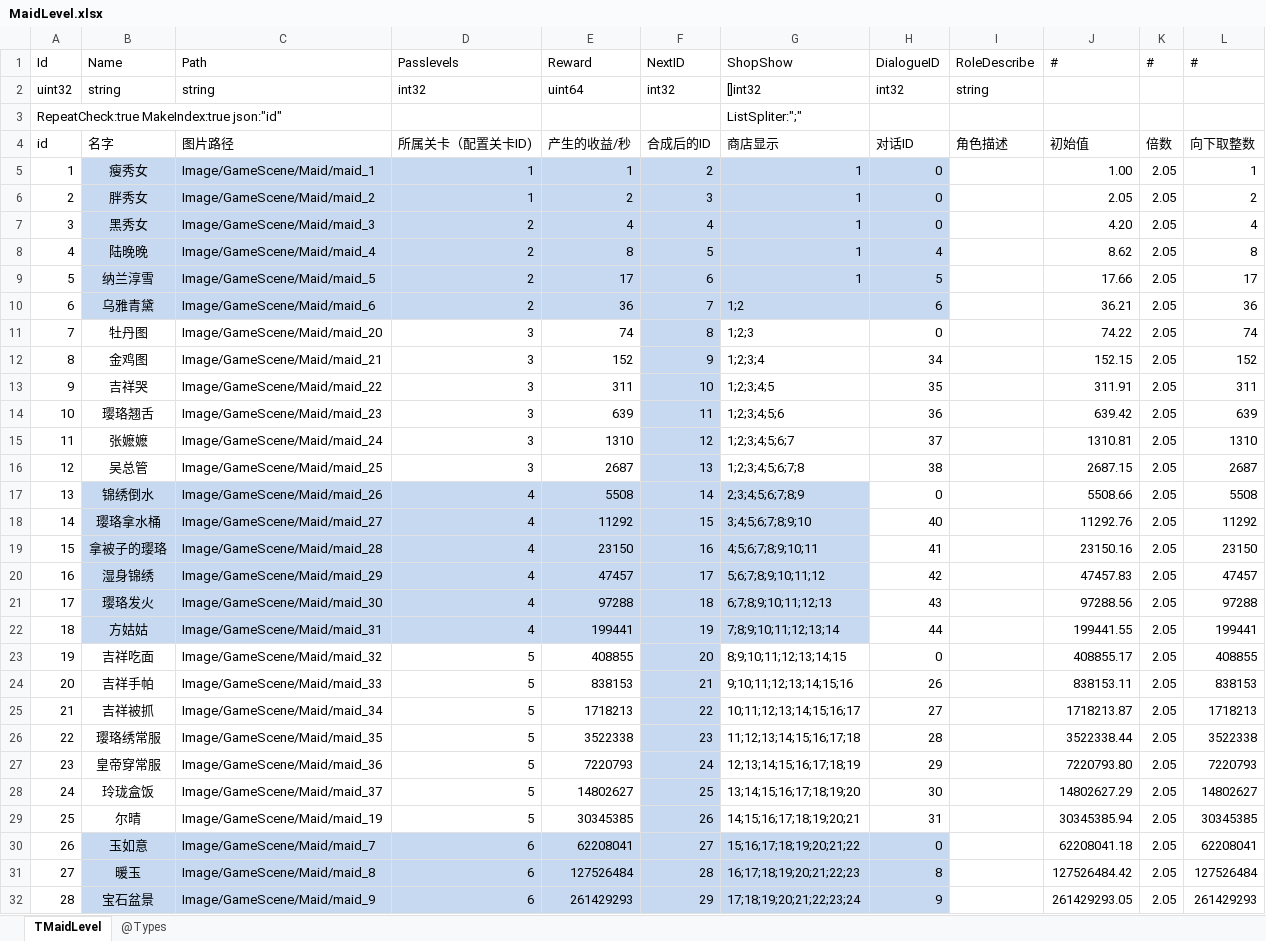
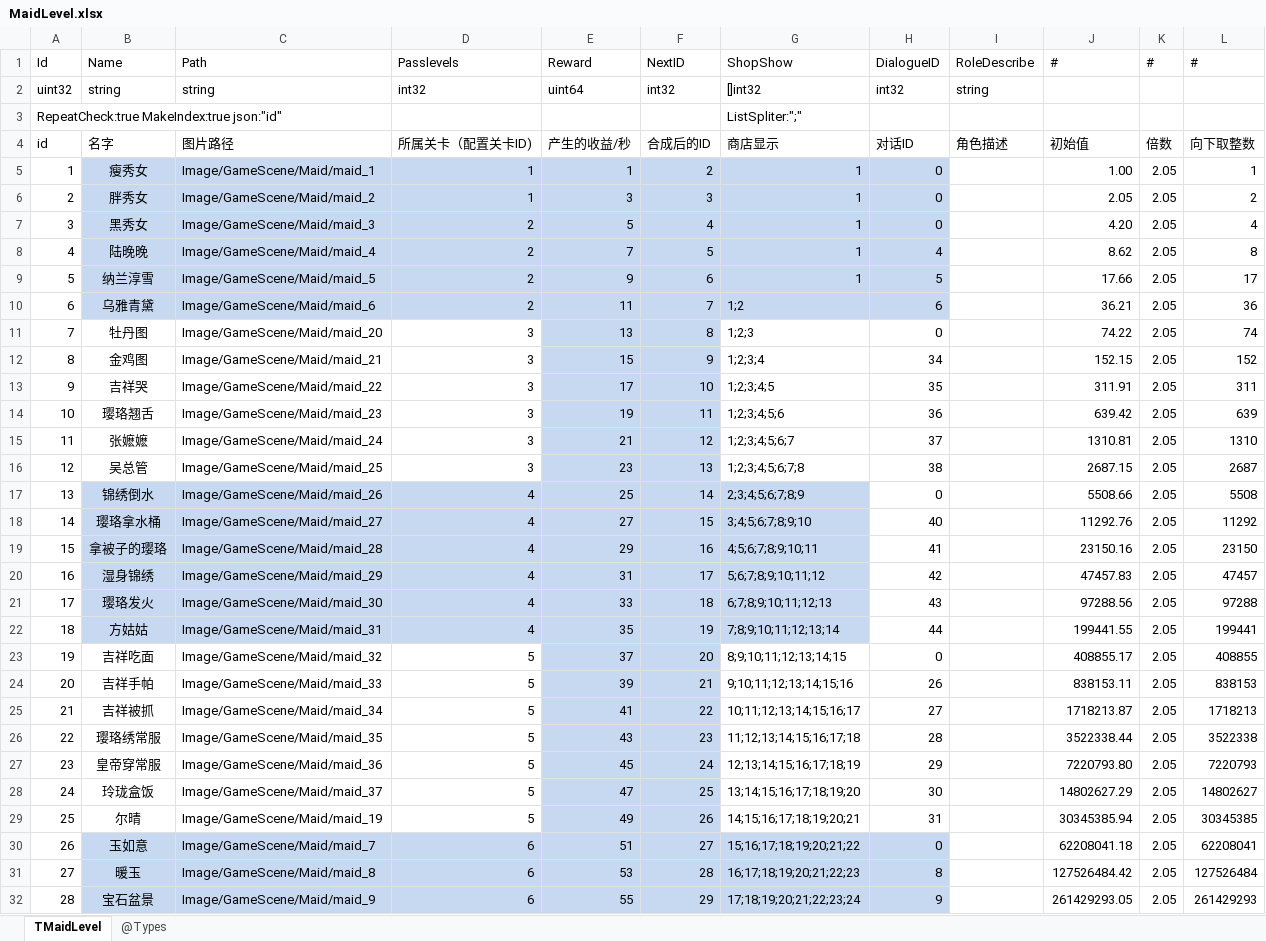
Before and after one commit to gaozhengshuang/familyfight, an Excel workbook: docs/excel/MaidLevel.xlsx, sheet TMaidLevel, drawn as a sheet; only a part is shown; values as stored, in another font and other column widths than the file's, no borders; the diff covers the shown part only; the diff names each change by its address in the sheet, - before the commit and + after, or states it on an @@ line.

Commit message:
表格提交

```diff
--- a/docs/excel/MaidLevel.xlsx (sheet TMaidLevel)
+++ b/docs/excel/MaidLevel.xlsx (sheet TMaidLevel)
-E6 (Reward): 2
+E6 (Reward): 3
-E7 (Reward): 4
+E7 (Reward): 5
-E8 (Reward): 8
+E8 (Reward): 7
-E9 (Reward): 17
+E9 (Reward): 9
-E10 (Reward): 36
+E10 (Reward): 11
-E11 (Reward): 74
+E11 (Reward): 13
-E11:E16 fill: none
+E11:E16 fill: #C6D9F1
-E12 (Reward): 152
+E12 (Reward): 15
-E13 (Reward): 311
+E13 (Reward): 17
-E14 (Reward): 639
+E14 (Reward): 19
-E15 (Reward): 1310
+E15 (Reward): 21
-E16 (Reward): 2687
+E16 (Reward): 23
-E17 (Reward): 5508
+E17 (Reward): 25
-E18 (Reward): 11292
+E18 (Reward): 27
-E19 (Reward): 23150
+E19 (Reward): 29
-E20 (Reward): 47457
+E20 (Reward): 31
-E21 (Reward): 97288
+E21 (Reward): 33
-E22 (Reward): 199441
+E22 (Reward): 35
-E23 (Reward): 408855
+E23 (Reward): 37
-E23:E29 fill: none
+E23:E29 fill: #C6D9F1
-E24 (Reward): 838153
+E24 (Reward): 39
-E25 (Reward): 1718213
+E25 (Reward): 41
-E26 (Reward): 3522338
+E26 (Reward): 43
-E27 (Reward): 7220793
+E27 (Reward): 45
-E28 (Reward): 14802627
+E28 (Reward): 47
-E29 (Reward): 30345385
+E29 (Reward): 49
-E30 (Reward): 62208041
+E30 (Reward): 51
-E31 (Reward): 127526484
+E31 (Reward): 53
-E32 (Reward): 261429293
+E32 (Reward): 55
```
Also changed, not shown: 47 edited cells and cell formats elsewhere in this sheet.
